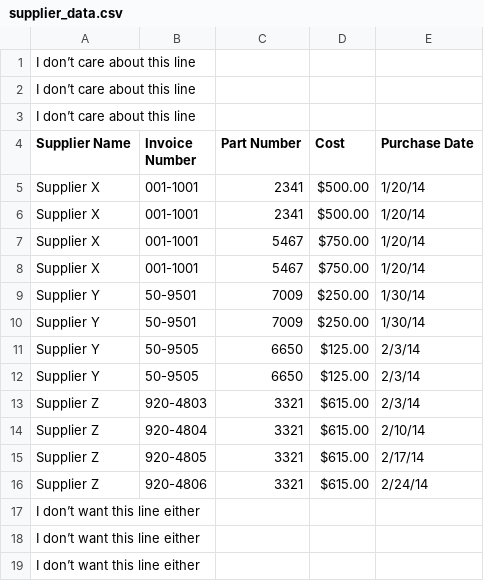
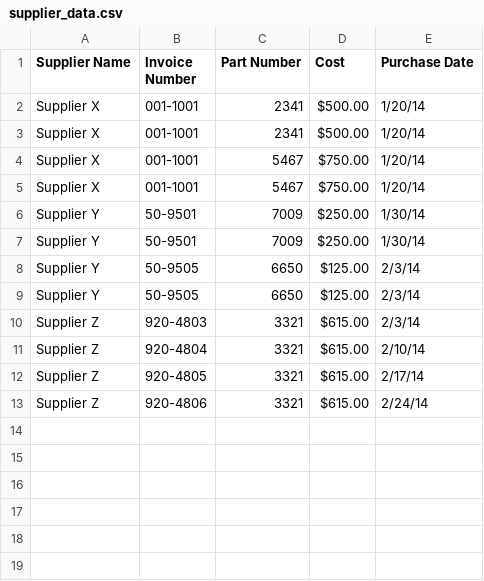
Before and after one commit to martinyang99/foundations-practice, a CSV file: CSV/supplier_data.csv, drawn as a sheet.

Commit message:
Update supplier_data.csv

```diff
--- a/CSV/supplier_data.csv
+++ b/CSV/supplier_data.csv
@@ -1,4 +1 @@
-I don’t care about this line
-I don’t care about this line
-I don’t care about this line
 Supplier Name,Invoice Number,Part Number,Cost,Purchase Date
@@ -16,4 +13 @@ Supplier Z,920-4805,3321,$615.00,2/17/14
 Supplier Z,920-4806,3321,$615.00,2/24/14
-I don’t want this line either
-I don’t want this line either
-I don’t want this line either
```
